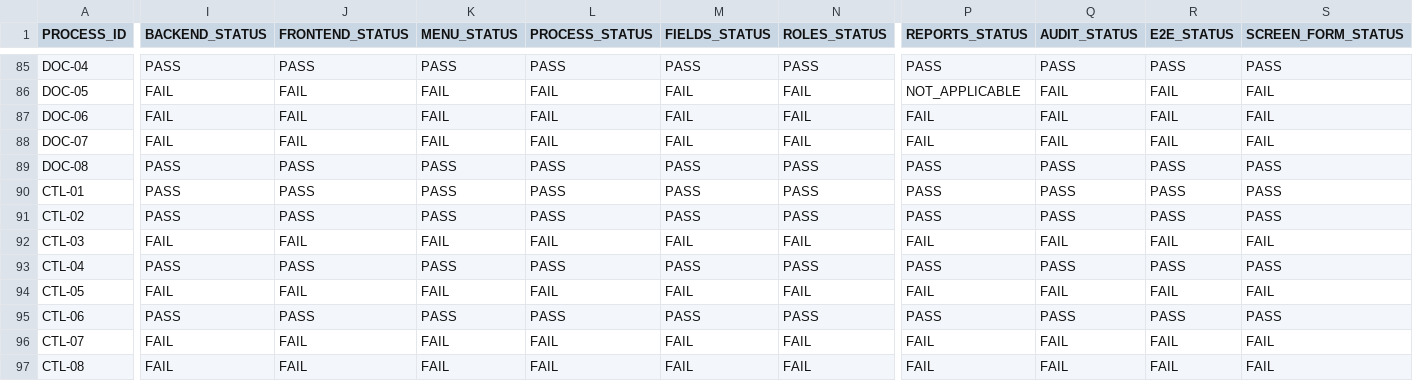
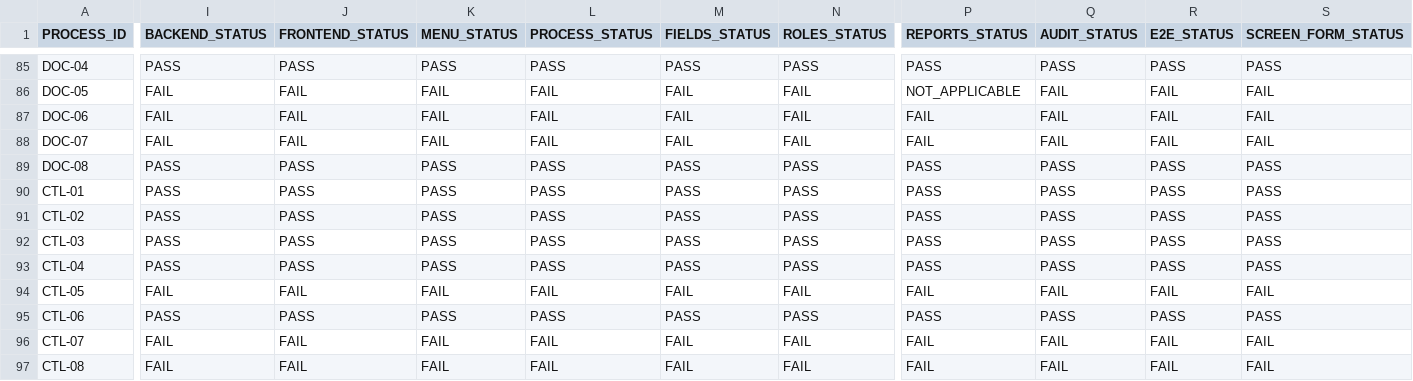
Before and after one commit to dvconsultores/kontrol, a CSV file: docs/roadmap/government-product-completeness/GOVERNMENT_PRODUCT_COMPLETENESS_MATRIX.csv, drawn as a sheet; only a part is shown, gaps mark what is left out; the diff covers the shown part only; the diff names each change by its address in the sheet, - before the commit and + after, or states it on an @@ line.

```diff
--- a/docs/roadmap/government-product-completeness/GOVERNMENT_PRODUCT_COMPLETENESS_MATRIX.csv
+++ b/docs/roadmap/government-product-completeness/GOVERNMENT_PRODUCT_COMPLETENESS_MATRIX.csv
-I92 (BACKEND_STATUS): FAIL
+I92 (BACKEND_STATUS): PASS
-J92 (FRONTEND_STATUS): FAIL
+J92 (FRONTEND_STATUS): PASS
-K92 (MENU_STATUS): FAIL
+K92 (MENU_STATUS): PASS
-L92 (PROCESS_STATUS): FAIL
+L92 (PROCESS_STATUS): PASS
-M92 (FIELDS_STATUS): FAIL
+M92 (FIELDS_STATUS): PASS
-N92 (ROLES_STATUS): FAIL
+N92 (ROLES_STATUS): PASS
-P92 (REPORTS_STATUS): FAIL
+P92 (REPORTS_STATUS): PASS
-Q92 (AUDIT_STATUS): FAIL
+Q92 (AUDIT_STATUS): PASS
-R92 (E2E_STATUS): FAIL
+R92 (E2E_STATUS): PASS
-S92 (SCREEN_FORM_STATUS): FAIL
+S92 (SCREEN_FORM_STATUS): PASS
```
Also changed, not shown: 7 edited cells elsewhere in this file, docs/roadmap/government-product-completeness/GOVERNMENT_REQUIREMENTS_PRODUCT_MATRIX.csv, 7 other files.
